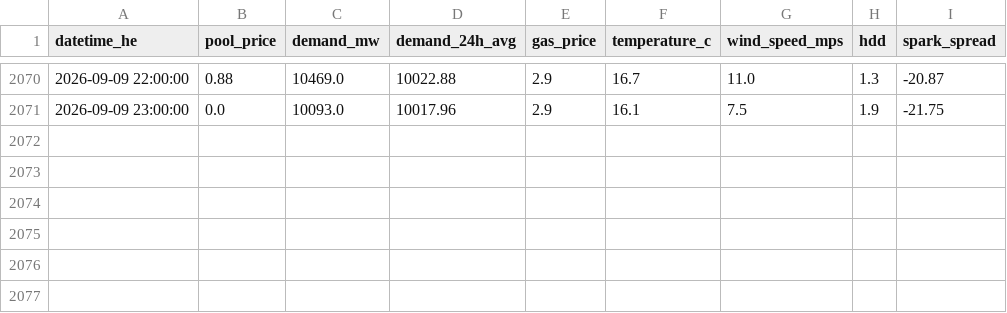
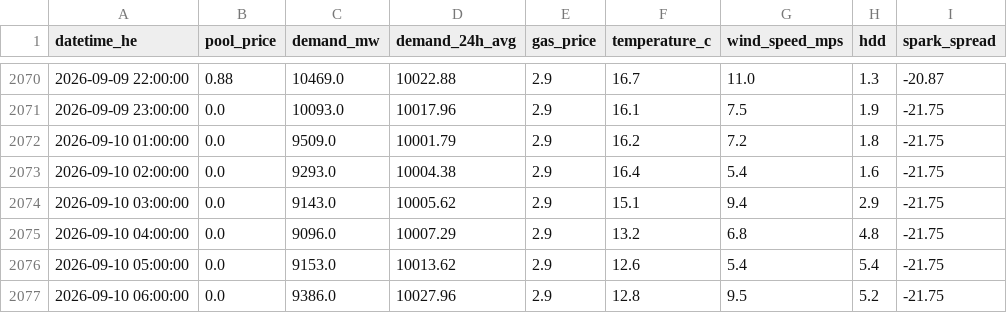
Before and after one commit to a338wong/alberta_energy_market_analytics_dashboard, a CSV file: data/processed/market_dataset.csv, drawn as a sheet; only a part is shown, gaps mark what is left out.

```diff
--- a/data/processed/market_dataset.csv
+++ b/data/processed/market_dataset.csv
@@ -2071 +2071,7 @@ datetime_he,pool_price,demand_mw,demand_24h_avg,gas_price,temperature_c,wind_spe
 2026-09-09 23:00:00,0.0,10093.0,10017.96,2.9,16.1,7.5,1.9,-21.75
+2026-09-10 01:00:00,0.0,9509.0,10001.79,2.9,16.2,7.2,1.8,-21.75
+2026-09-10 02:00:00,0.0,9293.0,10004.38,2.9,16.4,5.4,1.6,-21.75
+2026-09-10 03:00:00,0.0,9143.0,10005.62,2.9,15.1,9.4,2.9,-21.75
+2026-09-10 04:00:00,0.0,9096.0,10007.29,2.9,13.2,6.8,4.8,-21.75
+2026-09-10 05:00:00,0.0,9153.0,10013.62,2.9,12.6,5.4,5.4,-21.75
+2026-09-10 06:00:00,0.0,9386.0,10027.96,2.9,12.8,9.5,5.2,-21.75
```
Also changed, not shown: data/raw/pool_price_current_raw.csv, data/raw/weather_data.csv.
